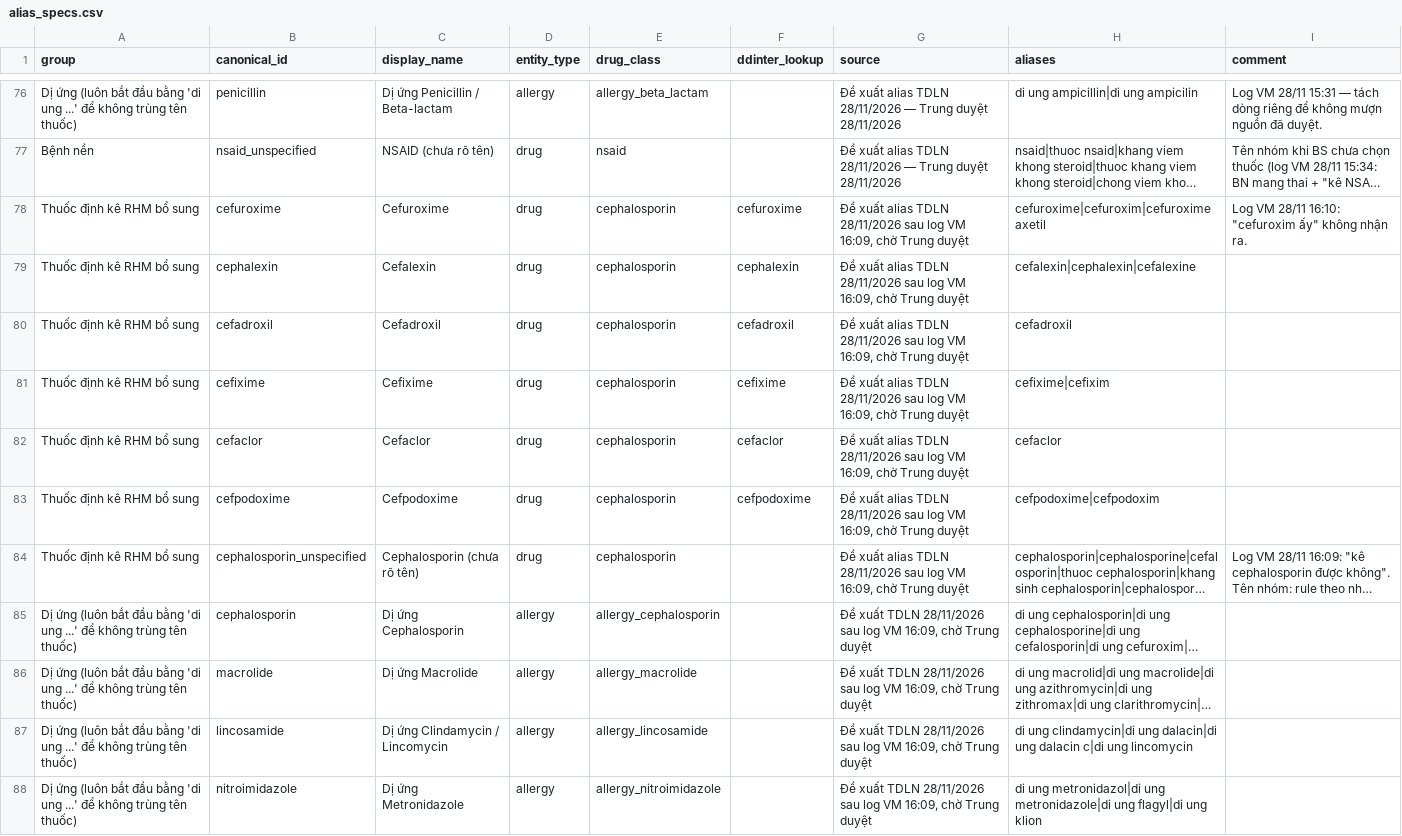
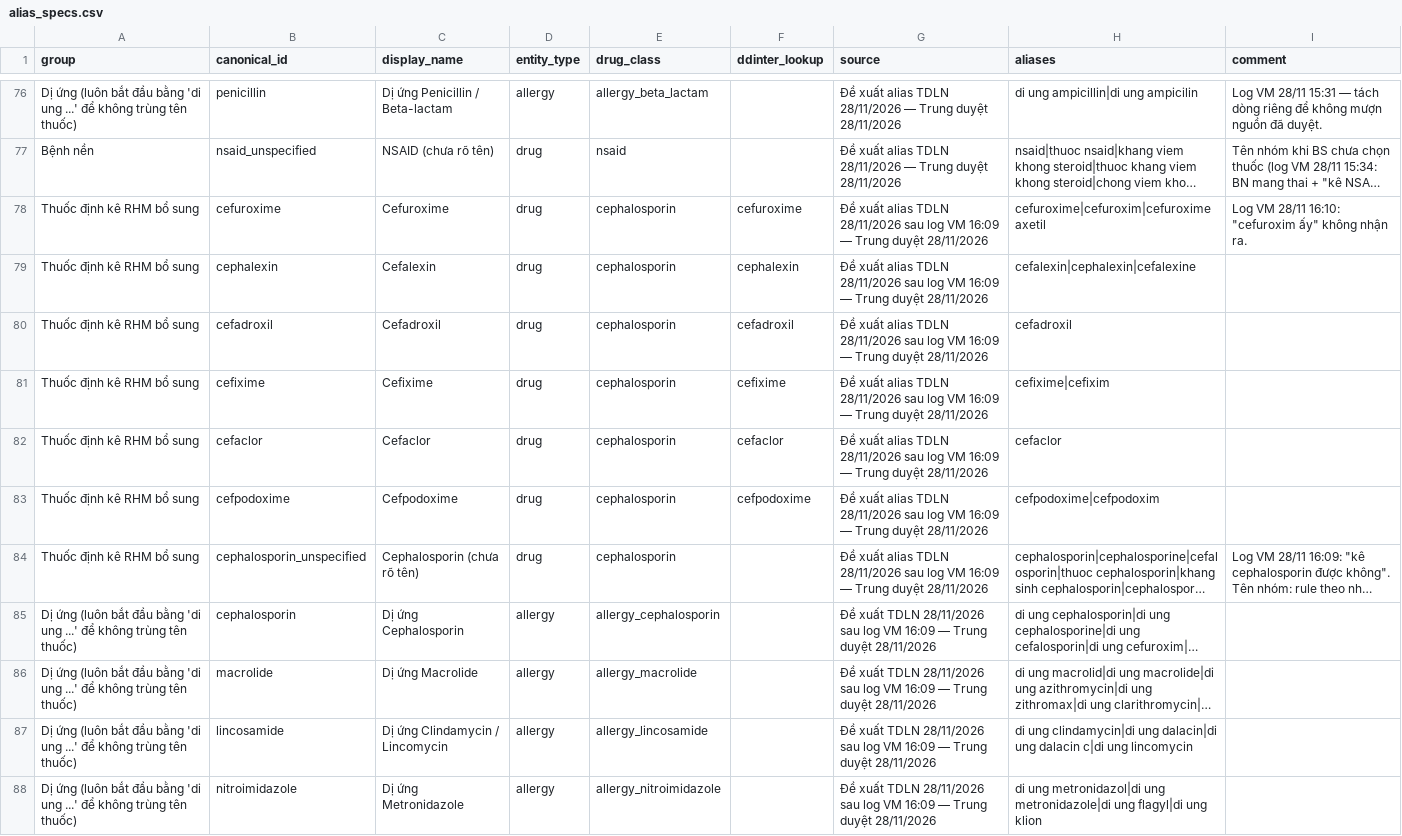
Before and after one commit to trungnb/K5-Day15-L3B-TDLN, a CSV file: data/build/alias_specs.csv, drawn as a sheet; only a part is shown, gaps mark what is left out; long unchanged cells end in …; the diff names each change by its address in the sheet, - before the commit and + after, or states it on an @@ line.

```diff
--- a/data/build/alias_specs.csv
+++ b/data/build/alias_specs.csv
-G78:G84 (source): …log VM 16:09, chờ Trung duyệt
+G78:G84 (source): …log VM 16:09 — Trung duyệt 28/11/2026
-G85:G88 (source): …log VM 16:09, chờ Trung duyệt
+G85:G88 (source): …log VM 16:09 — Trung duyệt 28/11/2026
```
Also changed, not shown: data/clinical_risk_rules.csv, data/ddi_rules.csv, 5 other files.
